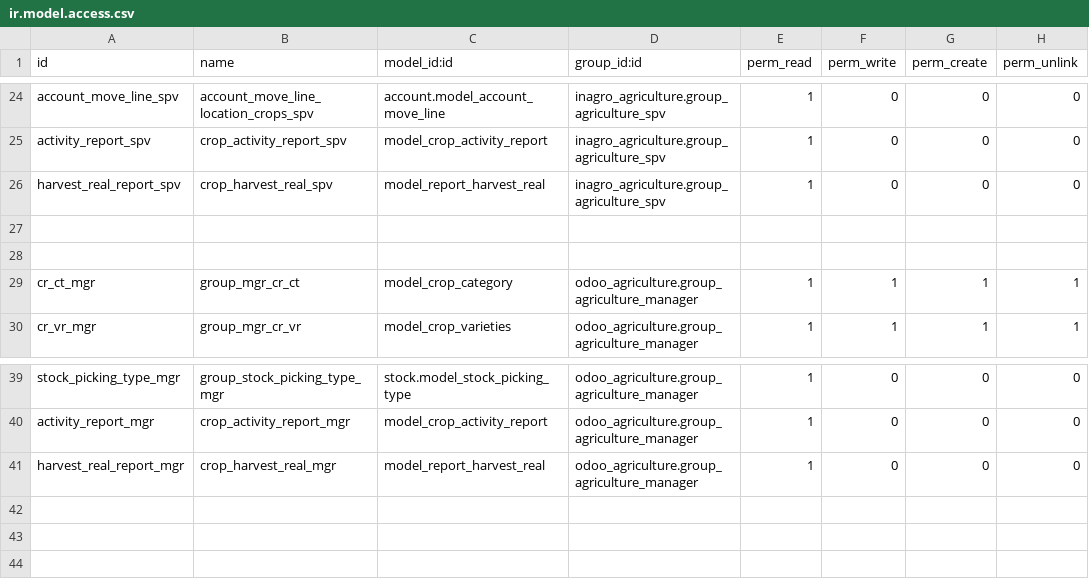
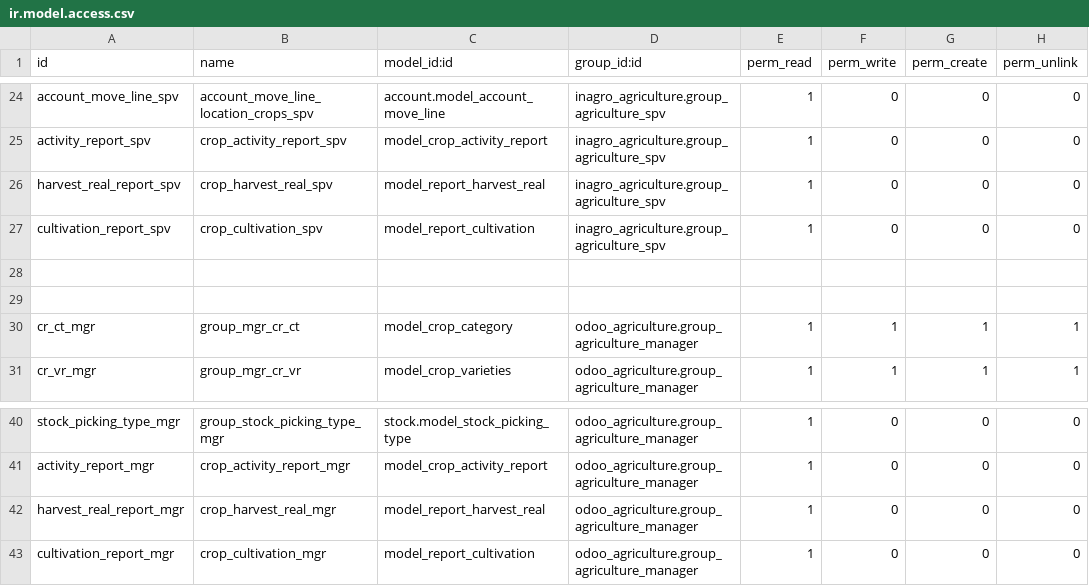
Before and after one commit to consultingerp/inagro, a CSV file: inagro_agriculture/security/ir.model.access.csv, drawn as a sheet; only a part is shown, gaps mark what is left out; the diff names each change by its address in the sheet, - before the commit and + after, or states it on an @@ line.

```diff
--- a/inagro_agriculture/security/ir.model.access.csv
+++ b/inagro_agriculture/security/ir.model.access.csv
+row 27: cultivation_report_spv | crop_cultivation_spv | model_report_cultivation | inagro_agriculture.group_agriculture_spv | 1 | 0 | 0 | 0
+row 43: cultivation_report_mgr | crop_cultivation_mgr | model_report_cultivation | odoo_agriculture.group_agriculture_manager | 1 | 0 | 0 | 0
```
Also changed, not shown: 7 other files.
